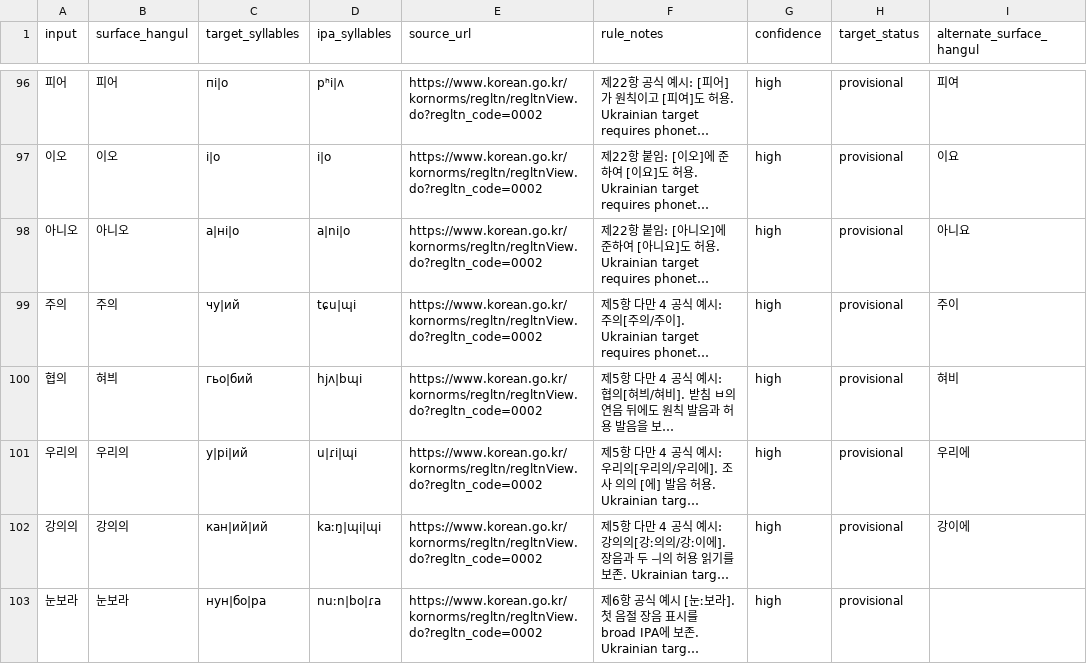
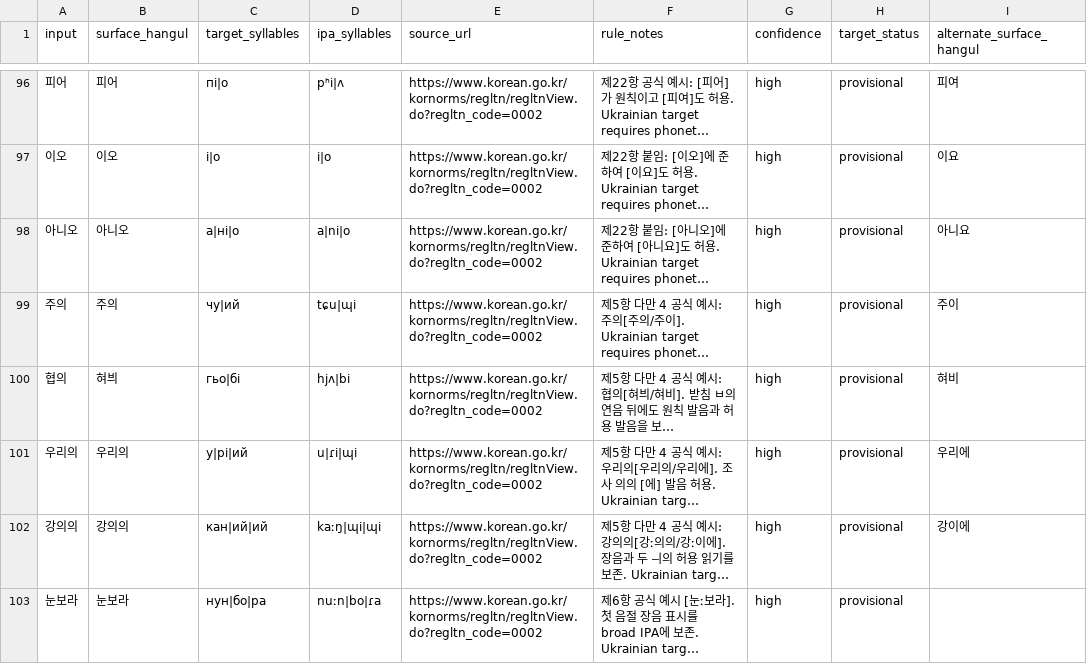
Before and after one commit to ClippyFirst/Korean-Ukrainian-Phonetic-System, a CSV file: data/korean/lexical_pronunciations.csv, drawn as a sheet; only a part is shown, gaps mark what is left out; long unchanged cells end in …; the diff covers the shown part only; the diff names each change by its address in the sheet, - before the commit and + after, or states it on an @@ line.

Commit message:
Correct vowel, ㅢ, and contextual-voicing target inconsistencies

```diff
--- a/data/korean/lexical_pronunciations.csv
+++ b/data/korean/lexical_pronunciations.csv
-C100 (target_syllables): гьо|бий
+C100 (target_syllables): гьо|бі
-D100 (ipa_syllables): hjʌ|bɰi
+D100 (ipa_syllables): hjʌ|bi
```
Also changed, not shown: 16 edited cells elsewhere in this file.
